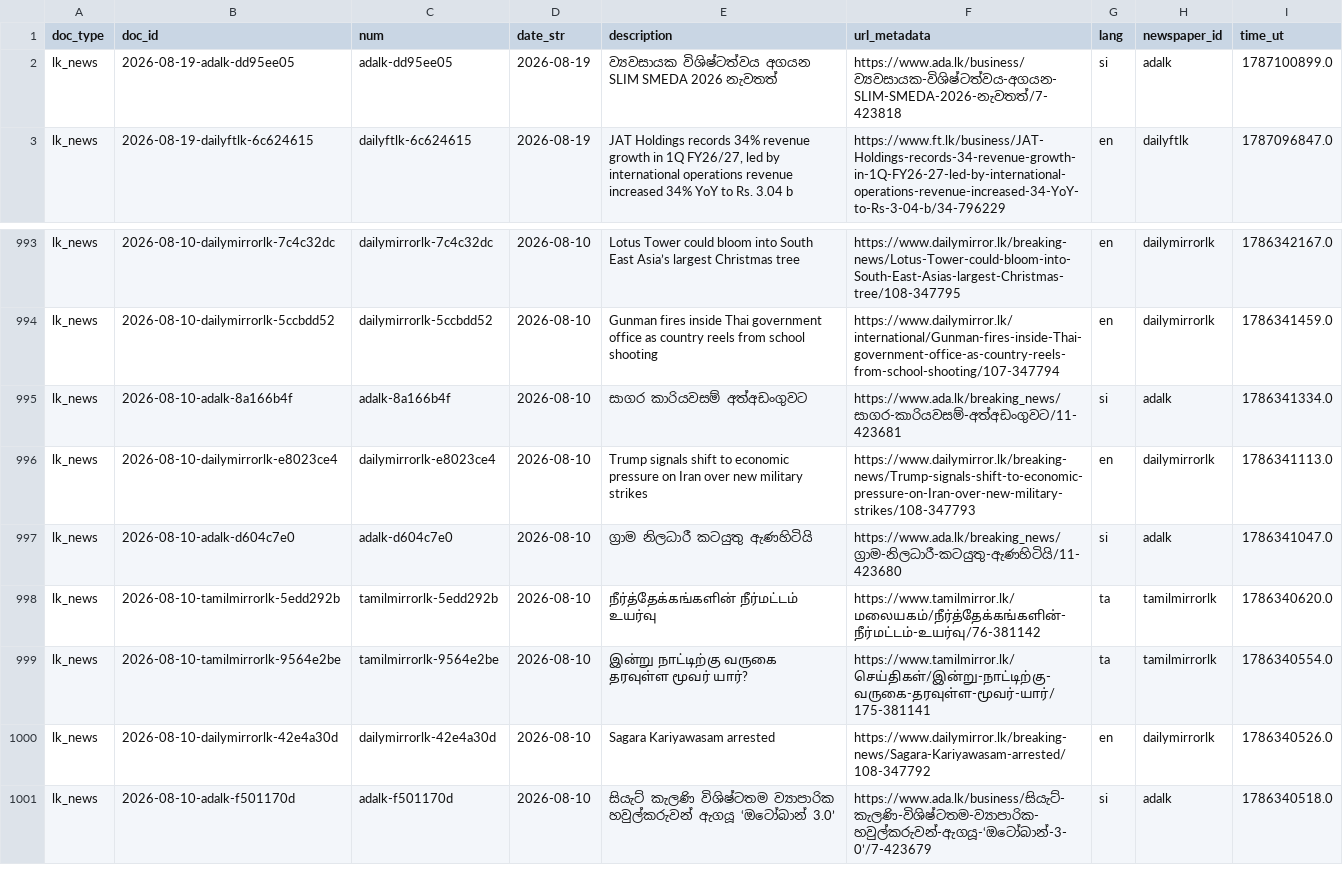
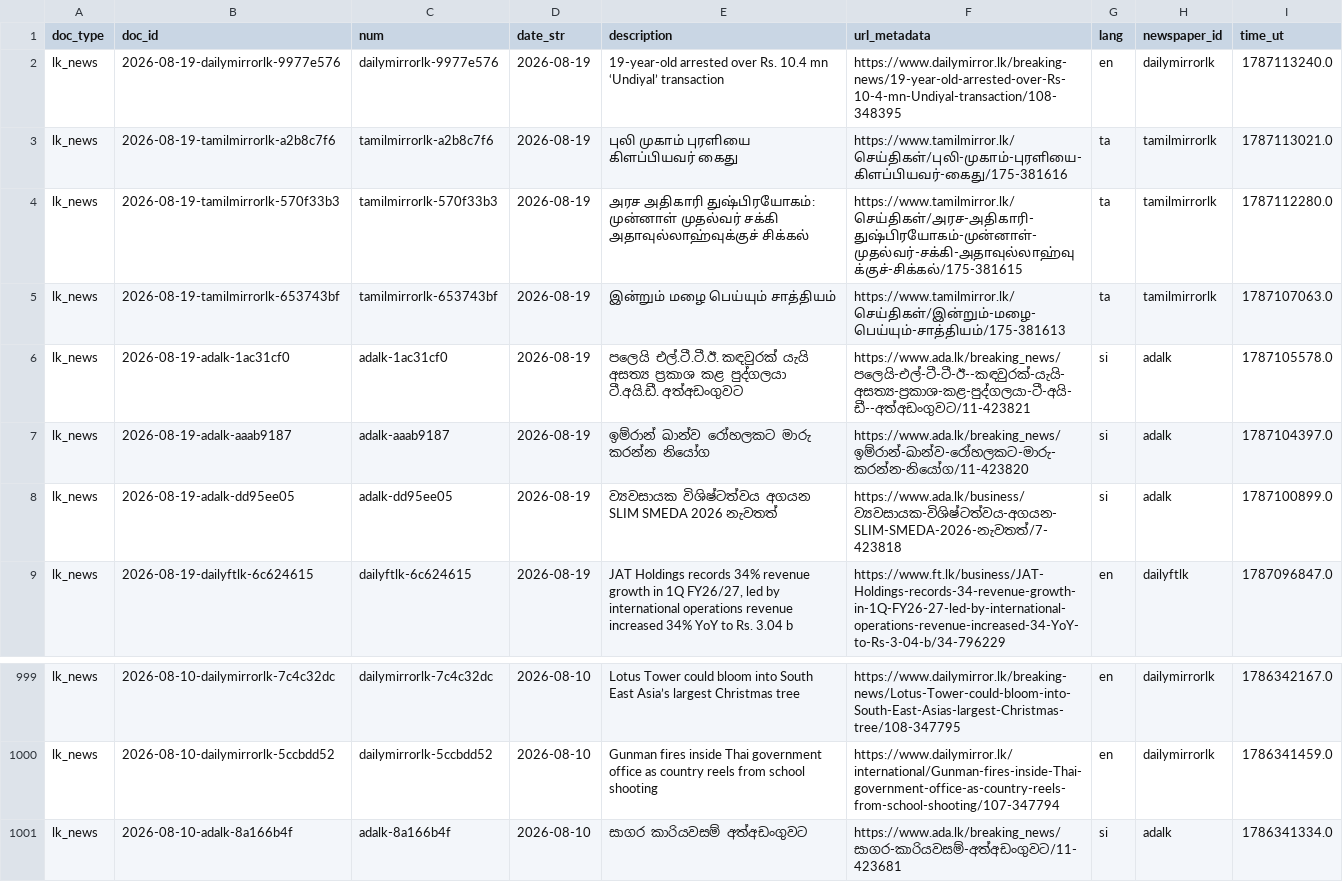
Before and after one commit to nuuuwan/lk_news, a TSV file: data/lk_news/docs_last1000.tsv, drawn as a sheet; only a part is shown, gaps mark what is left out; removed rows and columns are numbered as before the commit, all else as after; the diff names each change by its address in the sheet, - before the commit and + after, or states it on an @@ line.

```diff
--- a/data/lk_news/docs_last1000.tsv
+++ b/data/lk_news/docs_last1000.tsv
+row 2: lk_news | 2026-08-19-dailymirrorlk-9977e576 | dailymirrorlk-9977e576 | 2026-08-19 | 19-year-old arrested over Rs. 10.4 mn ‘Undiyal’ transaction | https://www.dailymirror.lk/breaking-news/19-year-old-arrested-over-Rs-10-4-mn-Undiyal-transaction/108-348395 | en | dailymirrorlk | 1787113240.0
+row 3: lk_news | 2026-08-19-tamilmirrorlk-a2b8c7f6 | tamilmirrorlk-a2b8c7f6 | 2026-08-19 | புலி முகாம் புரளியை கிளப்பியவர் கைது | https://www.tamilmirror.lk/செய்திகள்/புலி-முகாம்-புரளியை-கிளப்பியவர்-கைது/175-381616 | ta | tamilmirrorlk | 1787113021.0
+row 4: lk_news | 2026-08-19-tamilmirrorlk-570f33b3 | tamilmirrorlk-570f33b3 | 2026-08-19 | அரச அதிகாரி துஷ்பிரயோகம்: முன்னாள் முதல்வர் சக்கி அதாவுல்லாஹ்வுக்குச் சிக்கல் | https://www.tamilmirror.lk/செய்திகள்/அரச-அதிகாரி-துஷ்பிரயோகம்-முன்னாள்-முதல்வர்-சக்கி-அதாவுல்லாஹ்வுக்குச்-சிக்கல்/175-381615 | ta | tamilmirrorlk | 1787112280.0
+row 5: lk_news | 2026-08-19-tamilmirrorlk-653743bf | tamilmirrorlk-653743bf | 2026-08-19 | இன்றும் மழை பெய்யும் சாத்தியம் | https://www.tamilmirror.lk/செய்திகள்/இன்றும்-மழை-பெய்யும்-சாத்தியம்/175-381613 | ta | tamilmirrorlk | 1787107063.0
+row 6: lk_news | 2026-08-19-adalk-1ac31cf0 | adalk-1ac31cf0 | 2026-08-19 | පලෙයි එල්.ටී.ටී.ඊ. කඳවුරක් යැයි අසත්‍ය ප්‍රකාශ කළ පුද්ගලයා ටී.අයි.ඩී. අත්අඩංගුවට | https://www.ada.lk/breaking_news/පලෙයි-එල්-ටී-ටී-ඊ--කඳවුරක්-යැයි-අසත්‍ය-ප්‍රකාශ-කළ-පුද්ගලයා-ටී-අයි-ඩී--අත්අඩංගුවට/11-423821 | si | adalk | 1787105578.0
+row 7: lk_news | 2026-08-19-adalk-aaab9187 | adalk-aaab9187 | 2026-08-19 | ඉම්රාන් ඛාන්ව රෝහලකට මාරු කරන්න නියෝග | https://www.ada.lk/breaking_news/ඉම්රාන්-ඛාන්ව-රෝහලකට-මාරු-කරන්න-නියෝග/11-423820 | si | adalk | 1787104397.0
-row 996: lk_news | 2026-08-10-dailymirrorlk-e8023ce4 | dailymirrorlk-e8023ce4 | 2026-08-10 | Trump signals shift to economic pressure on Iran over new military strikes | https://www.dailymirror.lk/breaking-news/Trump-signals-shift-to-economic-pressure-on-Iran-over-new-military-strikes/108-347793 | en | dailymirrorlk | 1786341113.0
-row 997: lk_news | 2026-08-10-adalk-d604c7e0 | adalk-d604c7e0 | 2026-08-10 | ග්‍රාම නිලධාරී කටයුතු ඇණහිටියි | https://www.ada.lk/breaking_news/ග්‍රාම-නිලධාරී-කටයුතු-ඇණහිටියි/11-423680 | si | adalk | 1786341047.0
-row 998: lk_news | 2026-08-10-tamilmirrorlk-5edd292b | tamilmirrorlk-5edd292b | 2026-08-10 | நீர்த்தேக்கங்களின் நீர்மட்டம் உயர்வு | https://www.tamilmirror.lk/மலையகம்/நீர்த்தேக்கங்களின்-நீர்மட்டம்-உயர்வு/76-381142 | ta | tamilmirrorlk | 1786340620.0
-row 999: lk_news | 2026-08-10-tamilmirrorlk-9564e2be | tamilmirrorlk-9564e2be | 2026-08-10 | இன்று நாட்டிற்கு வருகை தரவுள்ள மூவர் யார்? | https://www.tamilmirror.lk/செய்திகள்/இன்று-நாட்டிற்கு-வருகை-தரவுள்ள-மூவர்-யார்/175-381141 | ta | tamilmirrorlk | 1786340554.0
-row 1000: lk_news | 2026-08-10-dailymirrorlk-42e4a30d | dailymirrorlk-42e4a30d | 2026-08-10 | Sagara Kariyawasam arrested | https://www.dailymirror.lk/breaking-news/Sagara-Kariyawasam-arrested/108-347792 | en | dailymirrorlk | 1786340526.0
-row 1001: lk_news | 2026-08-10-adalk-f501170d | adalk-f501170d | 2026-08-10 | සියැට් කැලණි විශිෂ්ටතම ව්‍යාපාරික හවුල්කරුවන් ඇගයූ ‘ඔටෝබාන් 3.0’ | https://www.ada.lk/business/සියැට්-කැලණි-විශිෂ්ටතම-ව්‍යාපාරික-හවුල්කරුවන්-ඇගයූ-‘ඔටෝබාන්-3-0’/7-423679 | si | adalk | 1786340518.0
```
Also changed, not shown: data/lk_news/docs_last100.tsv, 18 other files.
